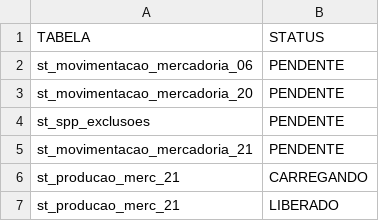
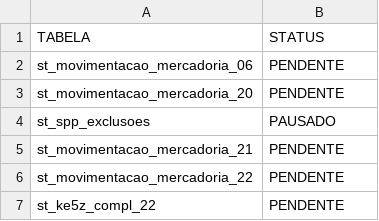
Before and after one commit to lucasely/bot_mis, a CSV file: STATUS_ETL.csv, drawn as a sheet.

```diff
--- a/STATUS_ETL.csv
+++ b/STATUS_ETL.csv
@@ -3,5 +3,5 @@ st_movimentacao_mercadoria_06;PENDENTE
 st_movimentacao_mercadoria_20;PENDENTE
-st_spp_exclusoes;PENDENTE
+st_spp_exclusoes;PAUSADO
 st_movimentacao_mercadoria_21;PENDENTE
-st_producao_merc_21;CARREGANDO
-st_producao_merc_21;LIBERADO
+st_movimentacao_mercadoria_22;PENDENTE
+st_ke5z_compl_22;PENDENTE
```
Also changed, not shown: verdemis.csv.
